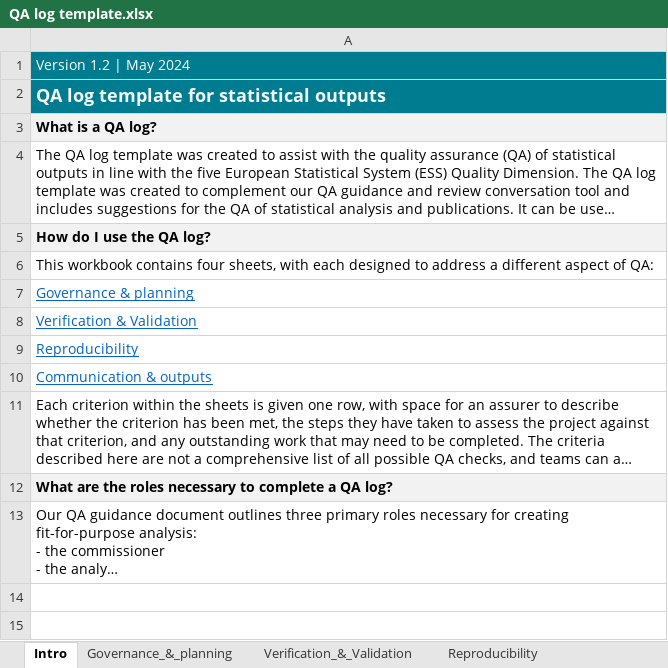
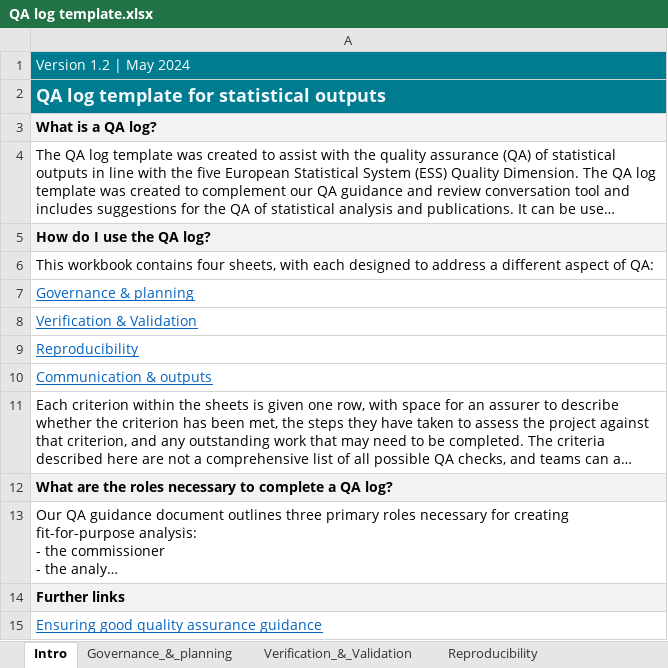
Before and after one commit to BenCuff/github-pages-test, an Excel workbook: docs/assets/downloads/QA log template.xlsx, sheet Intro, drawn as a sheet; long unchanged cells end in …; values as stored, in another font and other column widths than the file's, no borders; the diff names each change by its address in the sheet, - before the commit and + after, or states it on an @@ line.

```diff
--- a/docs/assets/downloads/QA log template.xlsx (sheet Intro)
+++ b/docs/assets/downloads/QA log template.xlsx (sheet Intro)
+row 14: Further links
+row 15: Ensuring good quality assurance guidance
```
Also changed, not shown: docs/assets/downloads/QA review conversation tool.xlsx.
